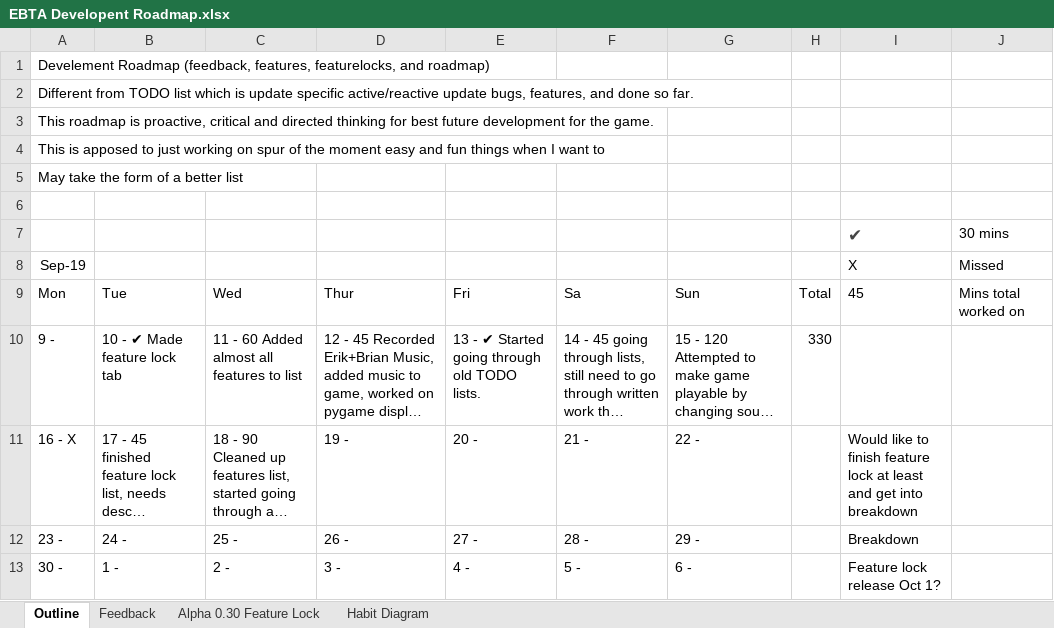
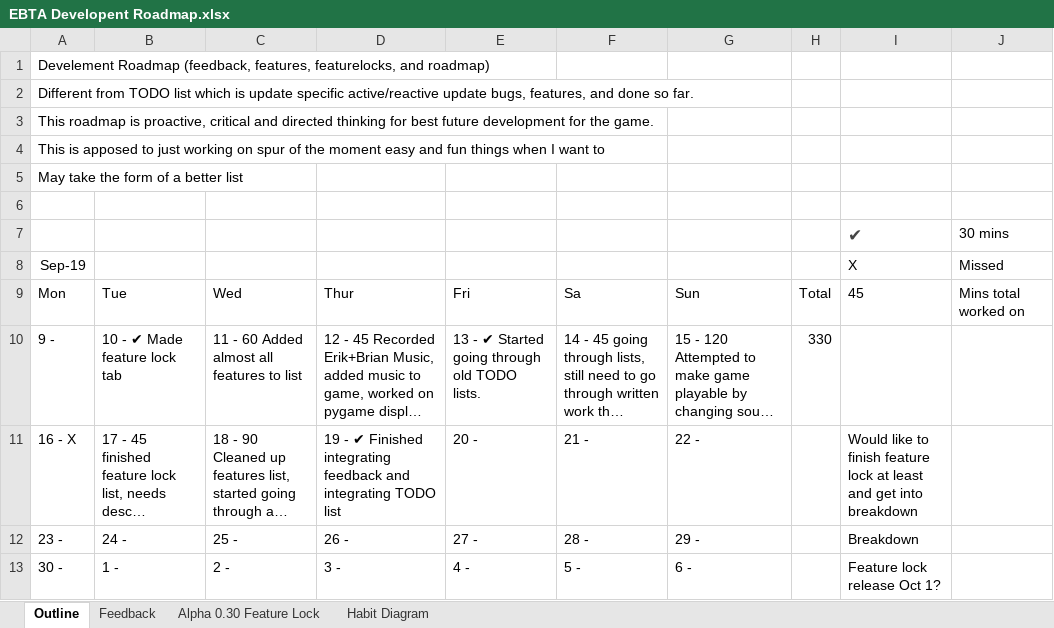
Before and after one commit to MitchellLemieux/EngPhysAdventure, an Excel workbook: Dev/EBTA Developent Roadmap.xlsx, sheet Outline, drawn as a sheet; long unchanged cells end in …; values as stored, in another font and other column widths than the file's, no borders; the diff names each change by its address in the sheet, - before the commit and + after, or states it on an @@ line.

Commit message:
Integrated all feedback to roadmap and now working through TODO list

```diff
--- a/Dev/EBTA Developent Roadmap.xlsx (sheet Outline)
+++ b/Dev/EBTA Developent Roadmap.xlsx (sheet Outline)
-D11: 19 -
+D11: 19 - ✔ Finished integrating feedback and integrating TODO list
```
Also changed, not shown: sheet Alpha 0.30 Feature Lock, sheet Feedback, 1 other file.
